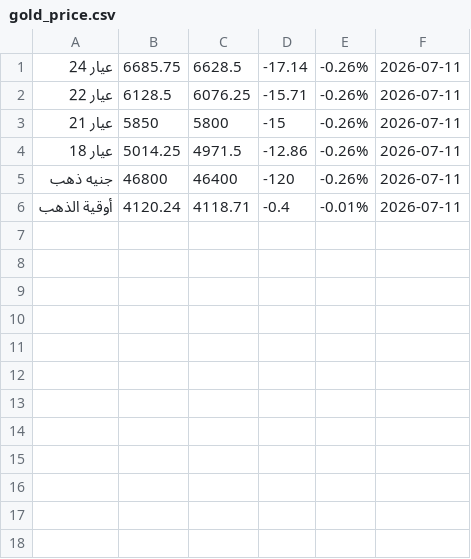
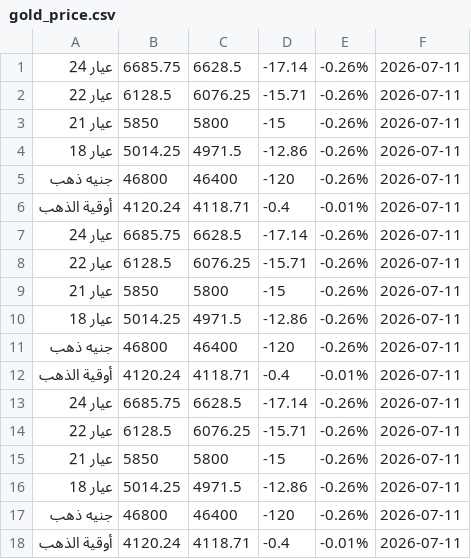
Before and after one commit to YahiaMahmoud436/gold-price-prediction-project-isagha-data-scraper-, a CSV file: gold_price.csv, drawn as a sheet; the diff names each change by its address in the sheet, - before the commit and + after, or states it on an @@ line.

```diff
--- a/gold_price.csv
+++ b/gold_price.csv
+row 7: عيار 24 | 6685.75 | 6628.5 | -17.14 | -0.26% | 2026-07-11
+row 8: عيار 22 | 6128.5 | 6076.25 | -15.71 | -0.26% | 2026-07-11
+row 9: عيار 21 | 5850 | 5800 | -15 | -0.26% | 2026-07-11
+row 10: عيار 18 | 5014.25 | 4971.5 | -12.86 | -0.26% | 2026-07-11
+row 11: جنيه ذهب | 46800 | 46400 | -120 | -0.26% | 2026-07-11
+row 12: أوقية الذهب | 4120.24 | 4118.71 | -0.4 | -0.01% | 2026-07-11
+row 13: عيار 24 | 6685.75 | 6628.5 | -17.14 | -0.26% | 2026-07-11
+row 14: عيار 22 | 6128.5 | 6076.25 | -15.71 | -0.26% | 2026-07-11
+row 15: عيار 21 | 5850 | 5800 | -15 | -0.26% | 2026-07-11
+row 16: عيار 18 | 5014.25 | 4971.5 | -12.86 | -0.26% | 2026-07-11
+row 17: جنيه ذهب | 46800 | 46400 | -120 | -0.26% | 2026-07-11
+row 18: أوقية الذهب | 4120.24 | 4118.71 | -0.4 | -0.01% | 2026-07-11
```
Also changed, not shown: 1 other file.
